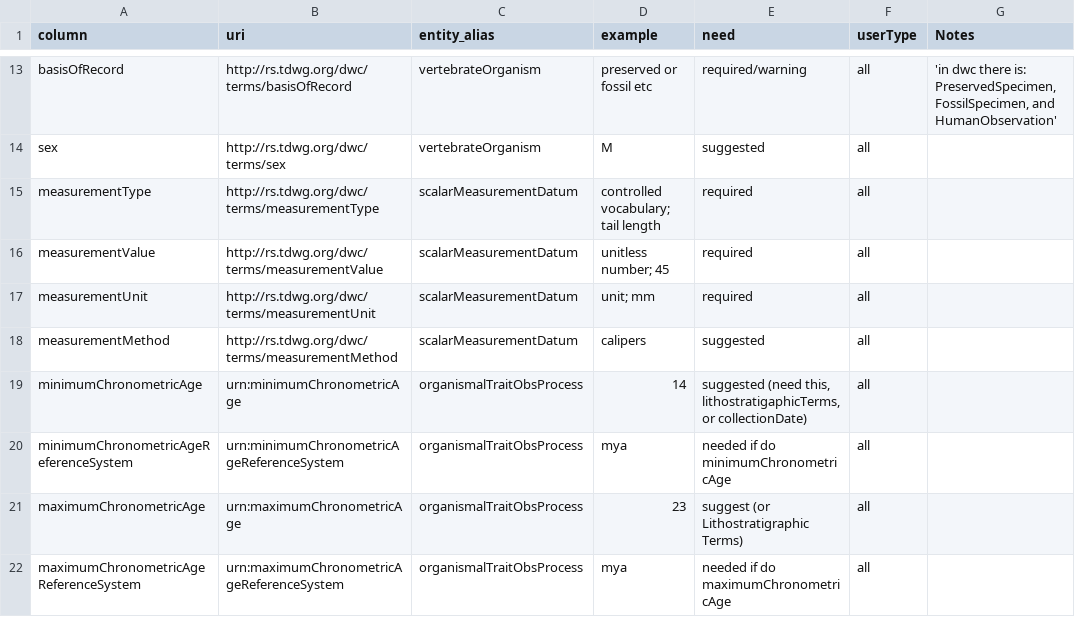
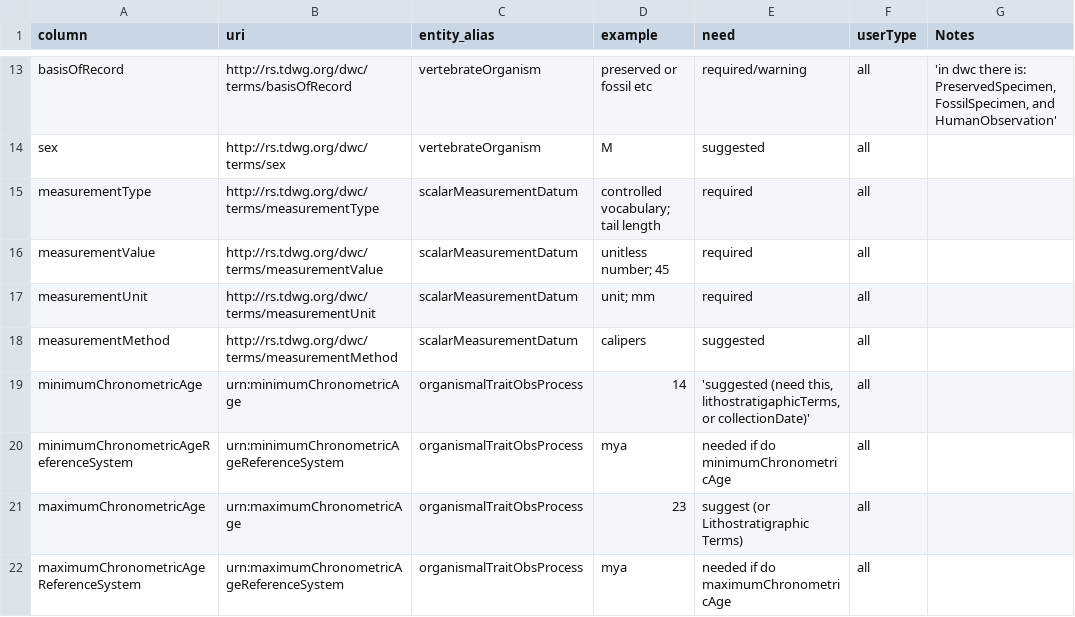
Before and after one commit to futres/template, a CSV file: template.csv, drawn as a sheet; only a part is shown, gaps mark what is left out.

Commit message:
Update template.csv
Fixing quotes to make csv beautiful and searchable by git

```diff
--- a/template.csv
+++ b/template.csv
@@ -18,3 +18,3 @@ measurementUnit	http://rs.tdwg.org/dwc/terms/measurementUnit	scalarMeasurementDa
 measurementMethod	http://rs.tdwg.org/dwc/terms/measurementMethod	scalarMeasurementDatum	calipers	suggested	all	
-minimumChronometricAge	urn:minimumChronometricAge	organismalTraitObsProcess	14	"suggested (need this, lithostratigaphicTerms, or collectionDate)"	all	
+minimumChronometricAge	urn:minimumChronometricAge	organismalTraitObsProcess	14	'suggested (need this, lithostratigaphicTerms, or collectionDate)'	all	
 minimumChronometricAgeReferenceSystem	urn:minimumChronometricAgeReferenceSystem	organismalTraitObsProcess	mya	needed if do minimumChronometricAge	all	
```
